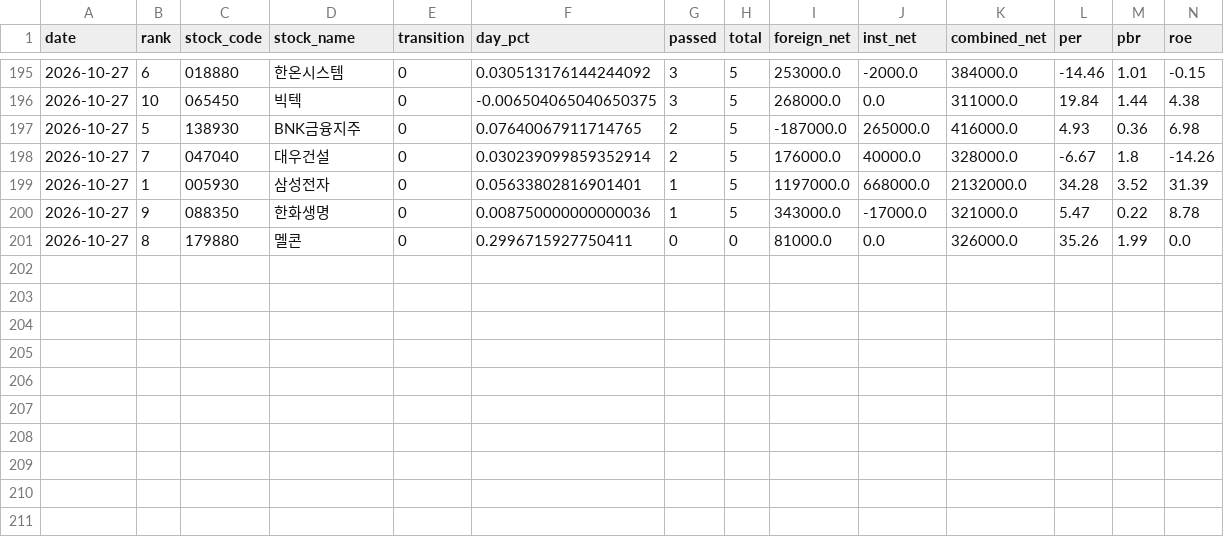
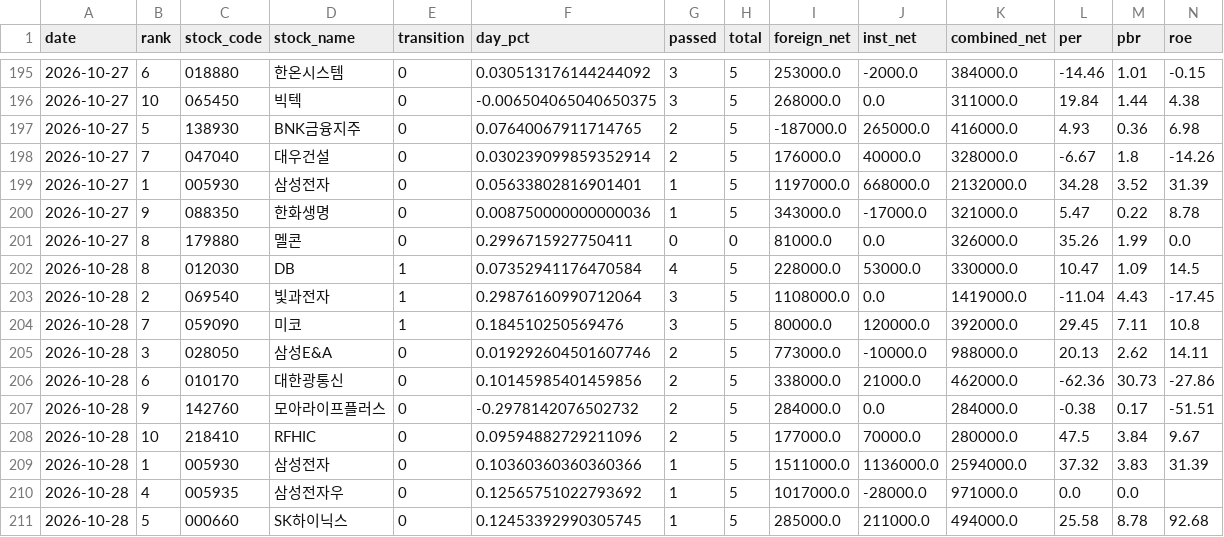
Before and after one commit to azo3682/gyun, a CSV file: data/history/eod_candidates.csv, drawn as a sheet; only a part is shown, gaps mark what is left out; rows hold the shown columns only; the diff names each change by its address in the sheet, - before the commit and + after, or states it on an @@ line.

```diff
--- a/data/history/eod_candidates.csv
+++ b/data/history/eod_candidates.csv
+row 202: 2026-10-28 | 8 | 012030 | DB | 1 | 0.07352941176470584 | 4 | 5 | 228000.0 | 53000.0 | 330000.0 | 10.47 | 1.09 | 14.5
+row 203: 2026-10-28 | 2 | 069540 | 빛과전자 | 1 | 0.29876160990712064 | 3 | 5 | 1108000.0 | 0.0 | 1419000.0 | -11.04 | 4.43 | -17.45
+row 204: 2026-10-28 | 7 | 059090 | 미코 | 1 | 0.184510250569476 | 3 | 5 | 80000.0 | 120000.0 | 392000.0 | 29.45 | 7.11 | 10.8
+row 205: 2026-10-28 | 3 | 028050 | 삼성E&A | 0 | 0.019292604501607746 | 2 | 5 | 773000.0 | -10000.0 | 988000.0 | 20.13 | 2.62 | 14.11
+row 206: 2026-10-28 | 6 | 010170 | 대한광통신 | 0 | 0.10145985401459856 | 2 | 5 | 338000.0 | 21000.0 | 462000.0 | -62.36 | 30.73 | -27.86
+row 207: 2026-10-28 | 9 | 142760 | 모아라이프플러스 | 0 | -0.2978142076502732 | 2 | 5 | 284000.0 | 0.0 | 284000.0 | -0.38 | 0.17 | -51.51
+row 208: 2026-10-28 | 10 | 218410 | RFHIC | 0 | 0.09594882729211096 | 2 | 5 | 177000.0 | 70000.0 | 280000.0 | 47.5 | 3.84 | 9.67
+row 209: 2026-10-28 | 1 | 005930 | 삼성전자 | 0 | 0.10360360360360366 | 1 | 5 | 1511000.0 | 1136000.0 | 2594000.0 | 37.32 | 3.83 | 31.39
+row 210: 2026-10-28 | 4 | 005935 | 삼성전자우 | 0 | 0.12565751022793692 | 1 | 5 | 1017000.0 | -28000.0 | 971000.0 | 0.0 | 0.0
+row 211: 2026-10-28 | 5 | 000660 | SK하이닉스 | 0 | 0.12453392990305745 | 1 | 5 | 285000.0 | 211000.0 | 494000.0 | 25.58 | 8.78 | 92.68
```
Also changed, not shown: 4 other files.
